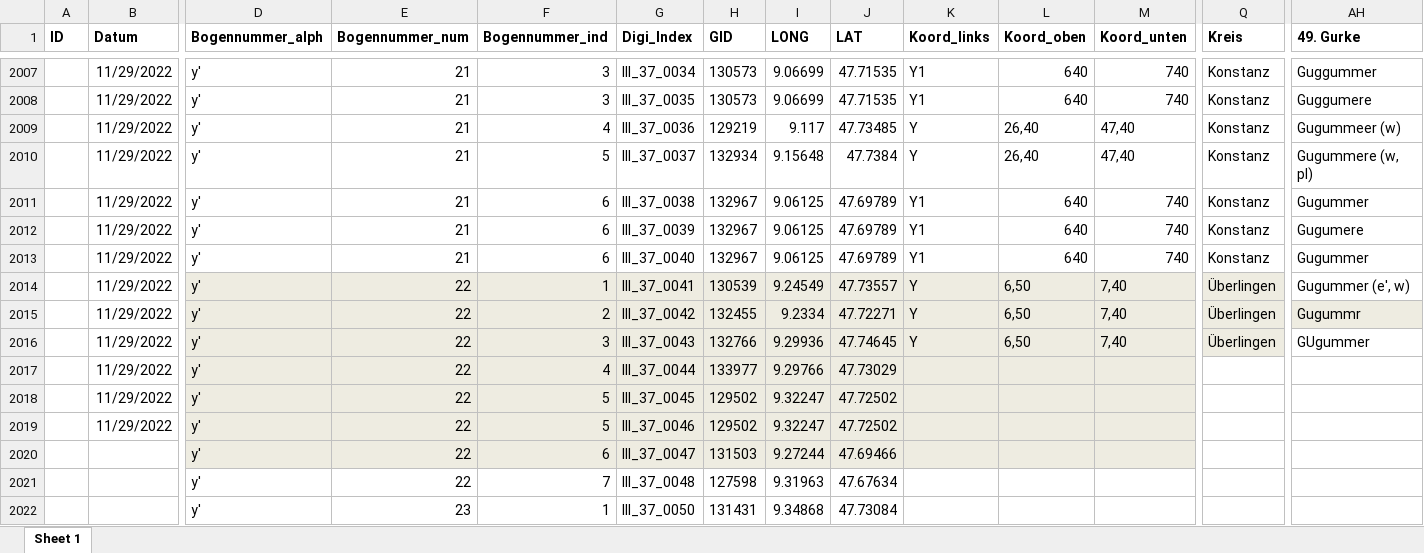
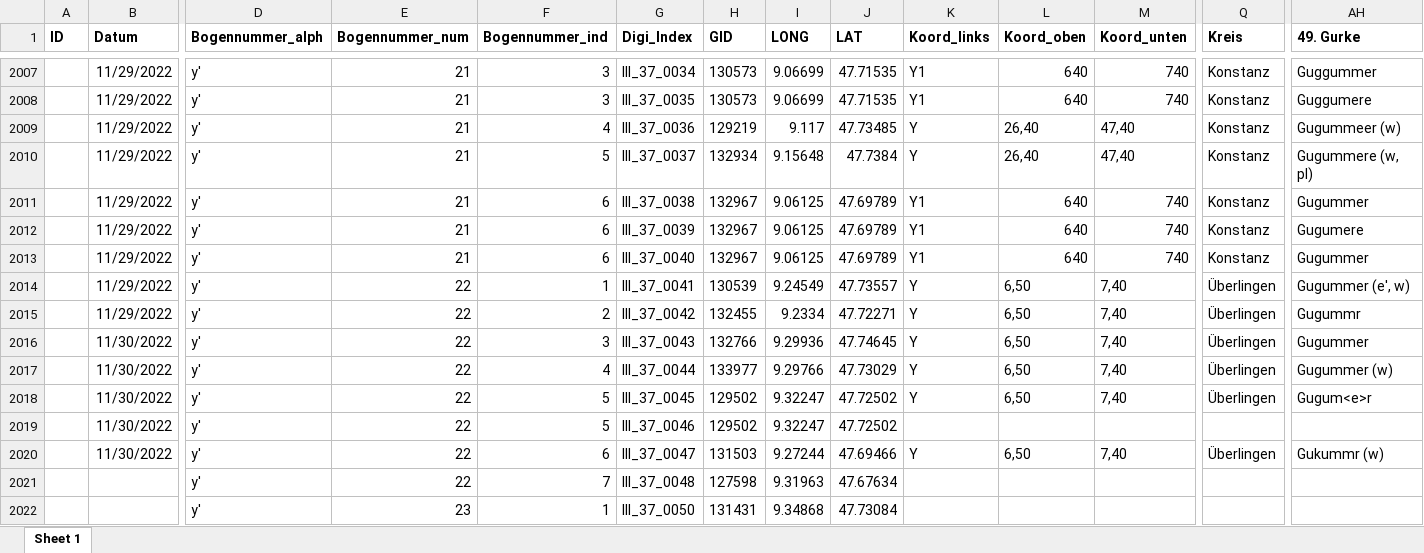
Before and after one commit to SchoenbergA/DWA, an Excel workbook: Data/DWA_full_AL.xlsx, sheet Sheet 1, drawn as a sheet; only a part is shown, gaps mark what is left out; values as stored, in another font and other column widths than the file's, no borders; removed rows and columns are numbered as before the commit, all else as after; rows hold the shown columns only; the diff covers the shown part only; the diff names each change by its address in the sheet, - before the commit and + after, or states it on an @@ line.

```diff
--- a/Data/DWA_full_AL.xlsx (sheet Sheet 1)
+++ b/Data/DWA_full_AL.xlsx (sheet Sheet 1)
-D2014:M2016 fill: #EEECE1
+D2014:M2016 fill: none
-Q2014 fill: #EEECE1
+Q2014 fill: none
-Q2015 fill: #EEECE1
+Q2015 fill: none
-AH2015 fill: #EEECE1
+AH2015 fill: none
-B2016 (Datum): 11/29/2022
+B2016 (Datum): 11/30/2022
-Q2016 fill: #EEECE1
+Q2016 fill: none
-AH2016 (49. Gurke): GUgummer
+AH2016 (49. Gurke): Gugummer
-row 2017:  | 11/29/2022 | y' | 22 | 4 | III_37_0044 | 133977 | 9.29766 | 47.73029
-row 2018:  | 11/29/2022 | y' | 22 | 5 | III_37_0045 | 129502 | 9.32247 | 47.72502
+row 2017:  | 11/30/2022 | y' | 22 | 4 | III_37_0044 | 133977 | 9.29766 | 47.73029 | Y | 6,50 | 7,40 | Überlingen | Gugummer (w)
+row 2018:  | 11/30/2022 | y' | 22 | 5 | III_37_0045 | 129502 | 9.32247 | 47.72502 | Y | 6,50 | 7,40 | Überlingen | Gugum<e>r
-B2019 (Datum): 11/29/2022
+B2019 (Datum): 11/30/2022
-D2019:M2019 fill: #EEECE1
+D2019:M2019 fill: none
-row 2020:  |  | y' | 22 | 6 | III_37_0047 | 131503 | 9.27244 | 47.69466
+row 2020:  | 11/30/2022 | y' | 22 | 6 | III_37_0047 | 131503 | 9.27244 | 47.69466 | Y | 6,50 | 7,40 | Überlingen | Gukummr (w)
```
Also changed, not shown: 1 edited cell and cell formats elsewhere in this sheet, 1 other file.
